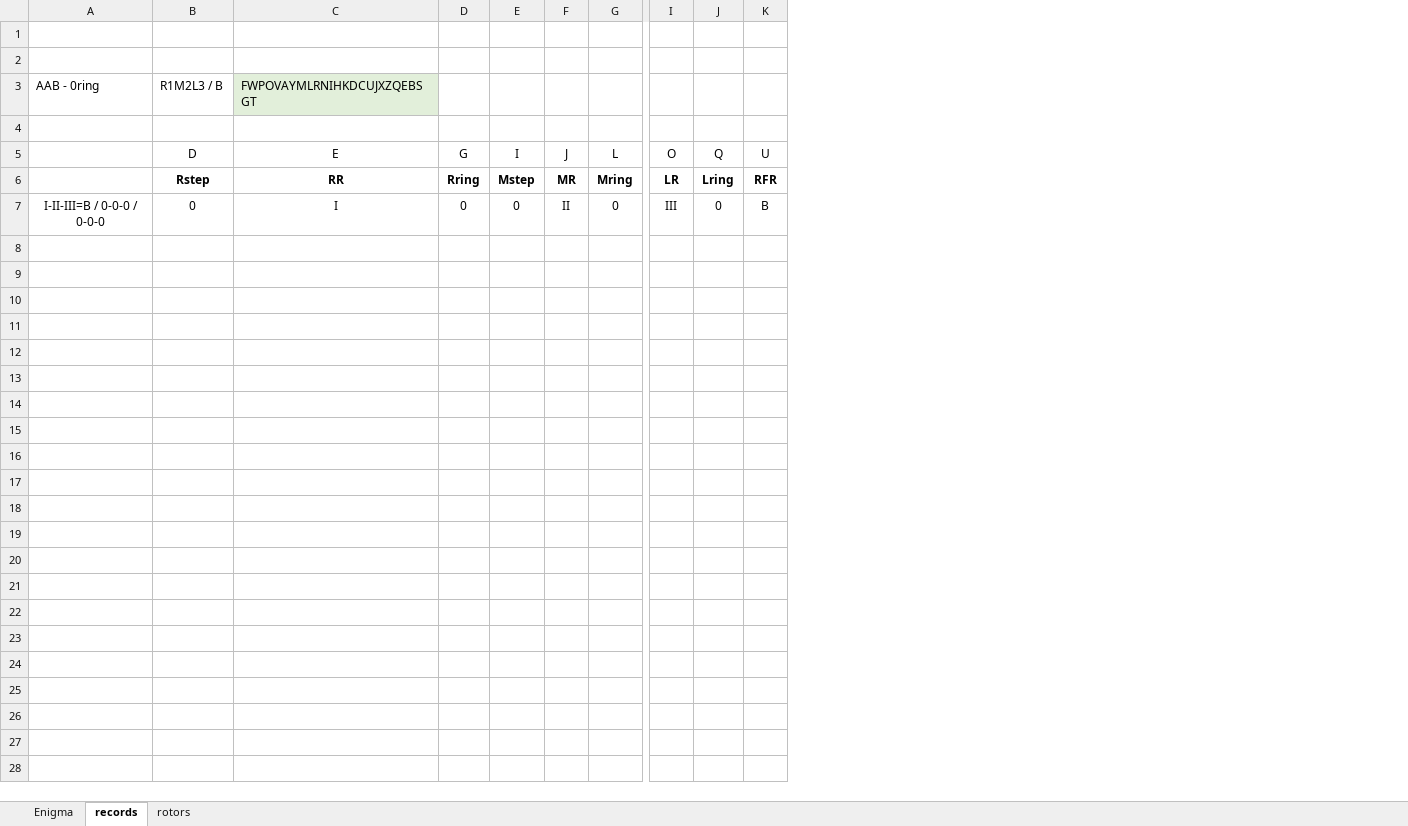
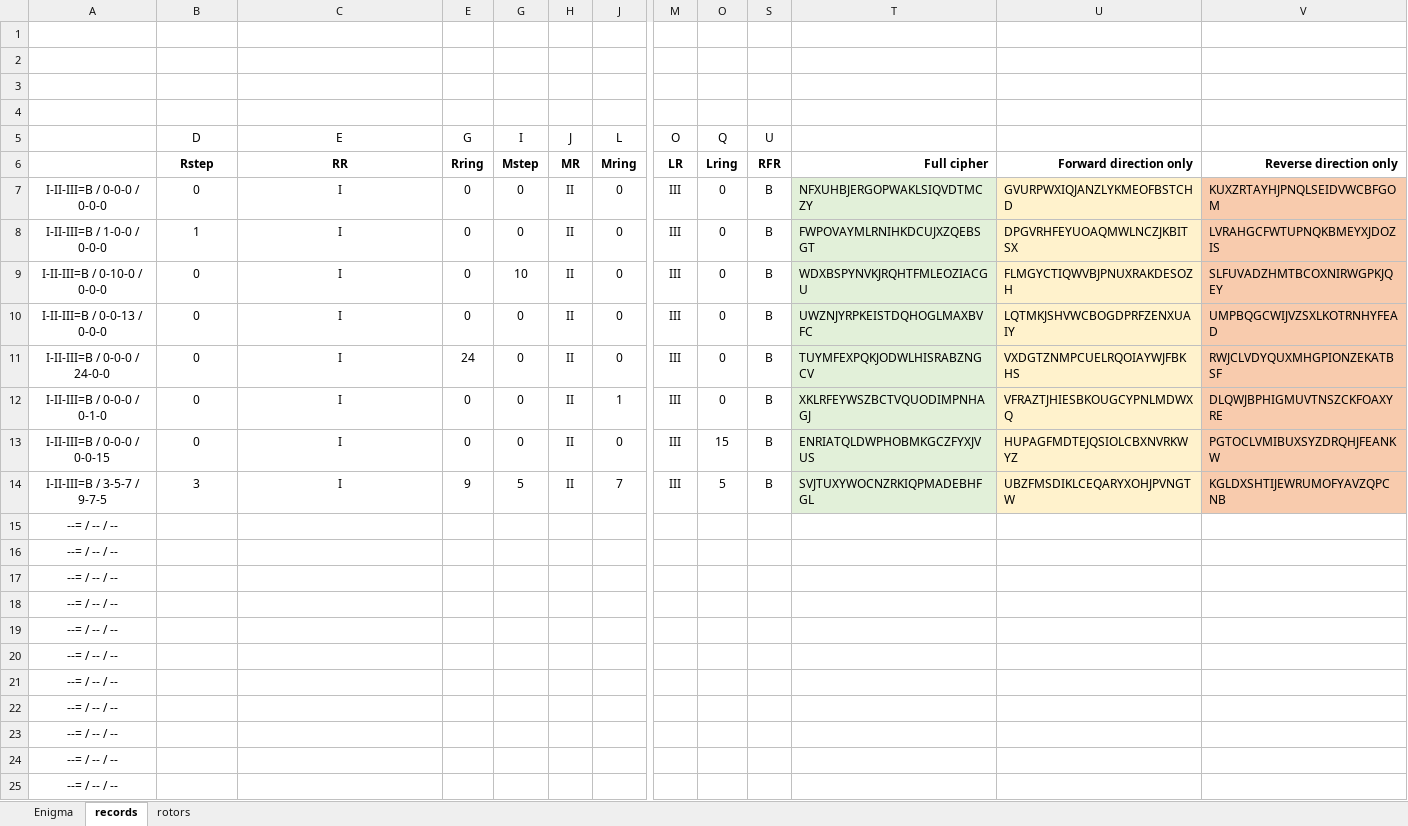
Before and after one commit to pat-hearps/enigma-recreation, an Excel workbook: rotor-ring-map-remapped.xlsx, sheet records, drawn as a sheet; only a part is shown, gaps mark what is left out; values as stored, in another font and other column widths than the file's, no borders; removed rows and columns are numbered as before the commit, all else as after; rows hold the shown columns only; the diff names each change by its address in the sheet, - before the commit and + after, or states it on an @@ line.

Commit message:
tests recorded

```diff
--- a/rotor-ring-map-remapped.xlsx (sheet records)
+++ b/rotor-ring-map-remapped.xlsx (sheet records)
-column A, rows 3-7: AAB - 0ring |  |  |  | I-II-III=B / 0-0-0 / 0-0-0
+column A, row 7: I-II-III=B / 0-0-0 / 0-0-0
+column T, rows 6-7: Full cipher | NFXUHBJERGOPWAKLSIQVDTMCZY
+column U, rows 6-7: Forward direction only | GVURPWXIQJANZLYKMEOFBSTCHD
+column V, rows 6-7: Reverse direction only | KUXZRTAYHJPNQLSEIDVWCBFGOM
-row 3: AAB - 0ring | R1M2L3 / B | FWPOVAYMLRNIHKDCUJXZQEBSGT
+row 3: (empty)
-C3 fill: #E2EFDA
+C3 fill: none
+row 8: I-II-III=B / 1-0-0 / 0-0-0 | 1 | I | 0 | 0 | II | 0 | III | 0 | B | FWPOVAYMLRNIHKDCUJXZQEBSGT | DPGVRHFEYUOAQMWLNCZJKBITSX | LVRAHGCFWTUPNQKBMEYXJDOZIS
+row 9: I-II-III=B / 0-10-0 / 0-0-0 | 0 | I | 0 | 10 | II | 0 | III | 0 | B | WDXBSPYNVKJRQHTFMLEOZIACGU | FLMGYCTIQWVBJPNUXRAKDESOZH | SLFUVADZHMTBCOXNIRWGPKJQEY
+row 10: I-II-III=B / 0-0-13 / 0-0-0 | 0 | I | 0 | 0 | II | 0 | III | 0 | B | UWZNJYRPKEISTDQHOGLMAXBVFC | LQTMKJSHVWCBOGDPRFZENXUAIY | UMPBQGCWIJVZSXLKOTRNHYFEAD
+row 11: I-II-III=B / 0-0-0 / 24-0-0 | 0 | I | 24 | 0 | II | 0 | III | 0 | B | TUYMFEXPQKJODWLHISRABZNGCV | VXDGTZNMPCUELRQOIAYWJFBKHS | RWJCLVDYQUXMHGPIONZEKATBSF
+row 12: I-II-III=B / 0-0-0 / 0-1-0 | 0 | I | 0 | 0 | II | 1 | III | 0 | B | XKLRFEYWSZBCTVQUODIMPNHAGJ | VFRAZTJHIESBKOUGCYPNLMDWXQ | DLQWJBPHIGMUVTNSZCKFOAXYRE
+row 13: I-II-III=B / 0-0-0 / 0-0-15 | 0 | I | 0 | 0 | II | 0 | III | 15 | B | ENRIATQLDWPHOBMKGCZFYXJVUS | HUPAGFMDTEJQSIOLCBXNVRKWYZ | PGTOCLVMIBUXSYZDRQHJFEANKW
+row 14: I-II-III=B / 3-5-7 / 9-7-5 | 3 | I | 9 | 5 | II | 7 | III | 5 | B | SVJTUXYWOCNZRKIQPMADEBHFGL | UBZFMSDIKLCEQARYXOHJPVNGTW | KGLDXSHTIJEWRUMOFYAVZQPCNB
+row 15: --= / -- / --
+row 16: --= / -- / --
+row 17: --= / -- / --
+row 18: --= / -- / --
+row 19: --= / -- / --
+row 20: --= / -- / --
+row 21: --= / -- / --
+row 22: --= / -- / --
+row 23: --= / -- / --
+row 24: --= / -- / --
+row 25: --= / -- / --
```
Also changed, not shown: formulas that keep their value.
